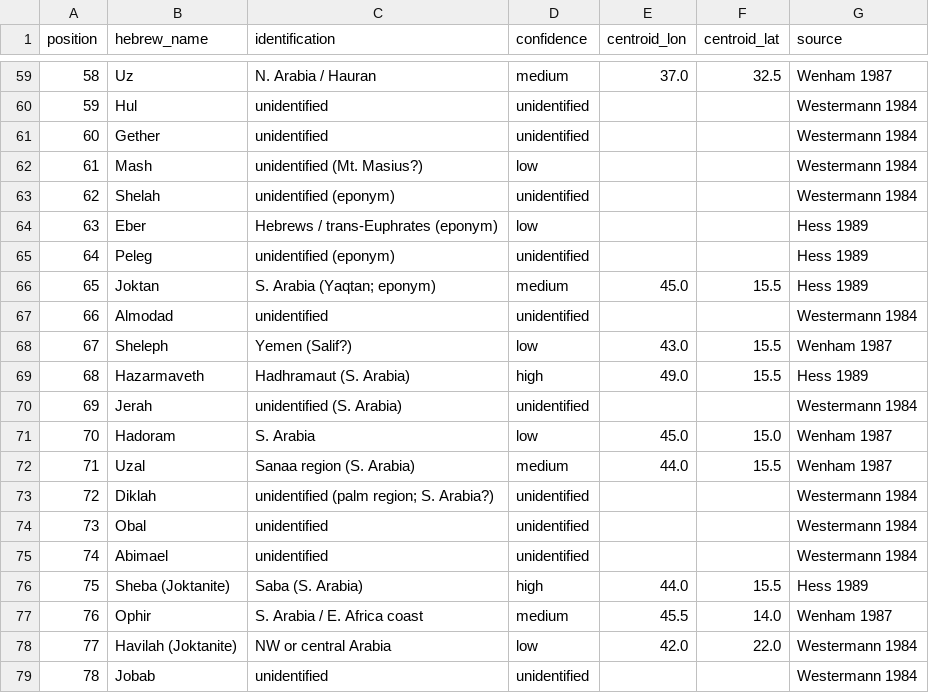
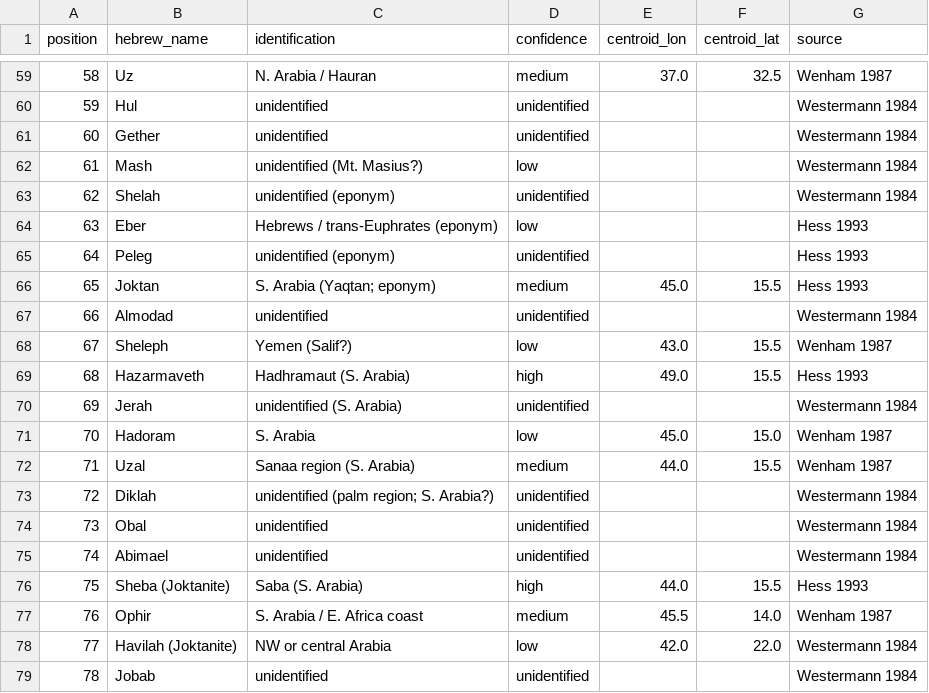
Before and after one commit to ajinkyakulkarni/geographic-encoding-enumerations, a CSV file: corpora/genesis10/nations.csv, drawn as a sheet; only a part is shown, gaps mark what is left out; the diff covers the shown part only.

```diff
--- a/corpora/genesis10/nations.csv
+++ b/corpora/genesis10/nations.csv
@@ -63,8 +63,8 @@ position,hebrew_name,identification,confidence,centroid_lon,centroid_lat,source
 62,Shelah,unidentified (eponym),unidentified,,,Westermann 1984
-63,Eber,Hebrews / trans-Euphrates (eponym),low,,,Hess 1989
-64,Peleg,unidentified (eponym),unidentified,,,Hess 1989
-65,Joktan,S. Arabia (Yaqtan; eponym),medium,45.0,15.5,Hess 1989
+63,Eber,Hebrews / trans-Euphrates (eponym),low,,,Hess 1993
+64,Peleg,unidentified (eponym),unidentified,,,Hess 1993
+65,Joktan,S. Arabia (Yaqtan; eponym),medium,45.0,15.5,Hess 1993
 66,Almodad,unidentified,unidentified,,,Westermann 1984
 67,Sheleph,Yemen (Salif?),low,43.0,15.5,Wenham 1987
-68,Hazarmaveth,Hadhramaut (S. Arabia),high,49.0,15.5,Hess 1989
+68,Hazarmaveth,Hadhramaut (S. Arabia),high,49.0,15.5,Hess 1993
 69,Jerah,unidentified (S. Arabia),unidentified,,,Westermann 1984
@@ -75,3 +75,3 @@ position,hebrew_name,identification,confidence,centroid_lon,centroid_lat,source
 74,Abimael,unidentified,unidentified,,,Westermann 1984
-75,Sheba (Joktanite),Saba (S. Arabia),high,44.0,15.5,Hess 1989
+75,Sheba (Joktanite),Saba (S. Arabia),high,44.0,15.5,Hess 1993
 76,Ophir,S. Arabia / E. Africa coast,medium,45.5,14.0,Wenham 1987
```
Also changed, not shown: 26 edited cells elsewhere in this file, data/river_coordinates.csv, data/river_coordinates_merit.csv, 8 other files.
